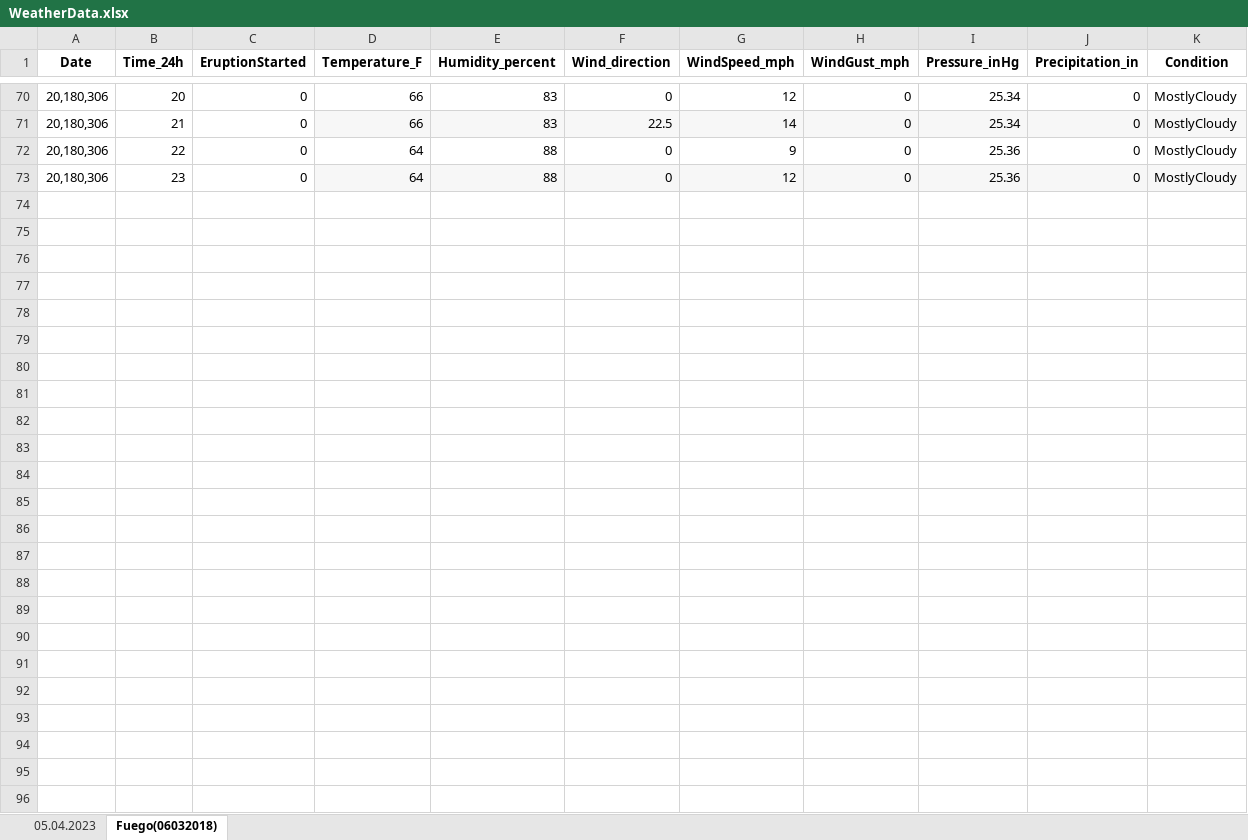
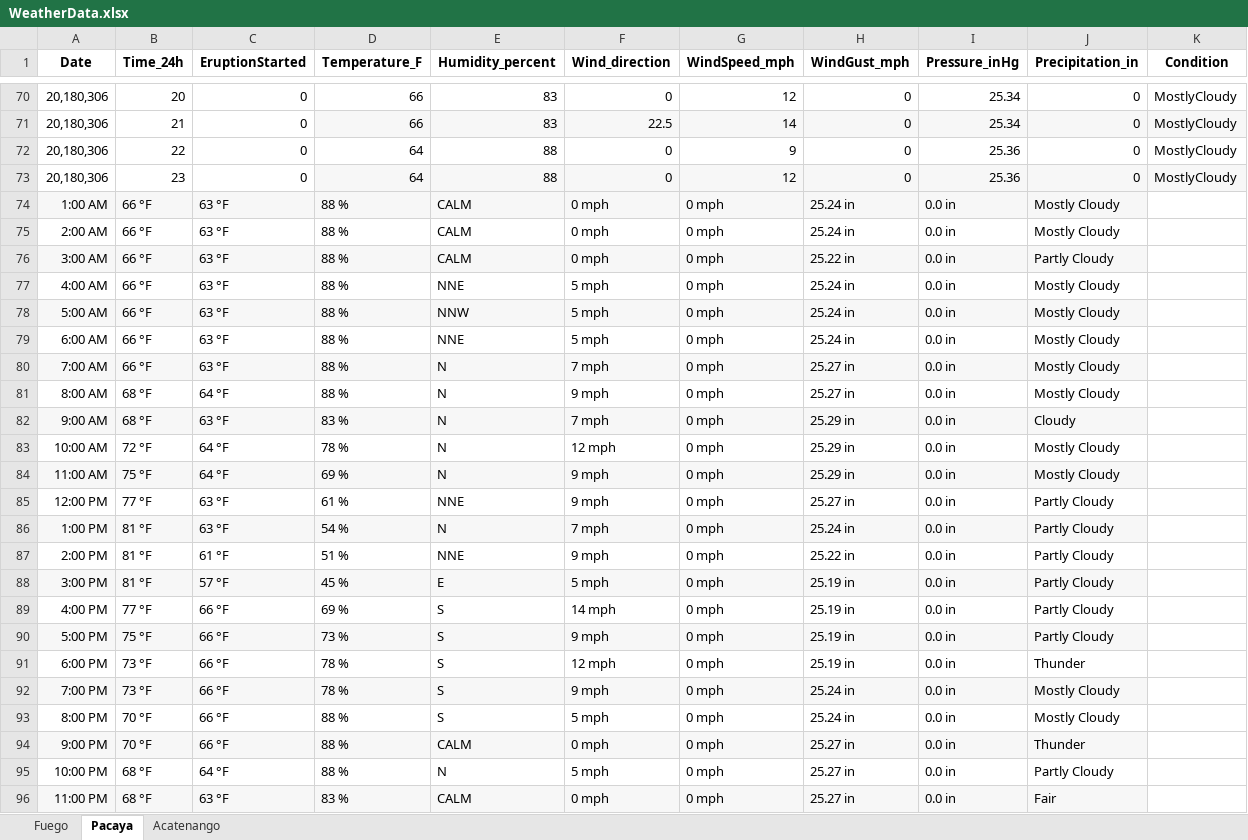
Before and after one commit to zh031/Volcanic-Activity, an Excel workbook: WeatherData.xlsx, sheet Pacaya, drawn as a sheet; only a part is shown, gaps mark what is left out; values as stored, in another font and other column widths than the file's, no borders; charts and pictures not drawn; the diff names each change by its address in the sheet, - before the commit and + after, or states it on an @@ line.

```diff
--- a/WeatherData.xlsx (sheet Pacaya)
+++ b/WeatherData.xlsx (sheet Pacaya)
-sheet tab: 05.04.2023
+sheet tab: Fuego
-sheet tab: Fuego(06032018)
+sheet tab: Pacaya
+sheet tab: Acatenango
+row 74: 1:00 AM | 66 °F | 63 °F | 88 % | CALM | 0 mph | 0 mph | 25.24 in | 0.0 in | Mostly Cloudy
+row 75: 2:00 AM | 66 °F | 63 °F | 88 % | CALM | 0 mph | 0 mph | 25.24 in | 0.0 in | Mostly Cloudy
+row 76: 3:00 AM | 66 °F | 63 °F | 88 % | CALM | 0 mph | 0 mph | 25.22 in | 0.0 in | Partly Cloudy
+row 77: 4:00 AM | 66 °F | 63 °F | 88 % | NNE | 5 mph | 0 mph | 25.24 in | 0.0 in | Mostly Cloudy
+row 78: 5:00 AM | 66 °F | 63 °F | 88 % | NNW | 5 mph | 0 mph | 25.24 in | 0.0 in | Mostly Cloudy
+row 79: 6:00 AM | 66 °F | 63 °F | 88 % | NNE | 5 mph | 0 mph | 25.24 in | 0.0 in | Mostly Cloudy
+row 80: 7:00 AM | 66 °F | 63 °F | 88 % | N | 7 mph | 0 mph | 25.27 in | 0.0 in | Mostly Cloudy
+row 81: 8:00 AM | 68 °F | 64 °F | 88 % | N | 9 mph | 0 mph | 25.27 in | 0.0 in | Mostly Cloudy
+row 82: 9:00 AM | 68 °F | 63 °F | 83 % | N | 7 mph | 0 mph | 25.29 in | 0.0 in | Cloudy
+row 83: 10:00 AM | 72 °F | 64 °F | 78 % | N | 12 mph | 0 mph | 25.29 in | 0.0 in | Mostly Cloudy
+row 84: 11:00 AM | 75 °F | 64 °F | 69 % | N | 9 mph | 0 mph | 25.29 in | 0.0 in | Mostly Cloudy
+row 85: 12:00 PM | 77 °F | 63 °F | 61 % | NNE | 9 mph | 0 mph | 25.27 in | 0.0 in | Partly Cloudy
+row 86: 1:00 PM | 81 °F | 63 °F | 54 % | N | 7 mph | 0 mph | 25.24 in | 0.0 in | Partly Cloudy
+row 87: 2:00 PM | 81 °F | 61 °F | 51 % | NNE | 9 mph | 0 mph | 25.22 in | 0.0 in | Partly Cloudy
+row 88: 3:00 PM | 81 °F | 57 °F | 45 % | E | 5 mph | 0 mph | 25.19 in | 0.0 in | Partly Cloudy
+row 89: 4:00 PM | 77 °F | 66 °F | 69 % | S | 14 mph | 0 mph | 25.19 in | 0.0 in | Partly Cloudy
+row 90: 5:00 PM | 75 °F | 66 °F | 73 % | S | 9 mph | 0 mph | 25.19 in | 0.0 in | Partly Cloudy
+row 91: 6:00 PM | 73 °F | 66 °F | 78 % | S | 12 mph | 0 mph | 25.19 in | 0.0 in | Thunder
+row 92: 7:00 PM | 73 °F | 66 °F | 78 % | S | 9 mph | 0 mph | 25.24 in | 0.0 in | Mostly Cloudy
+row 93: 8:00 PM | 70 °F | 66 °F | 88 % | S | 5 mph | 0 mph | 25.24 in | 0.0 in | Mostly Cloudy
+row 94: 9:00 PM | 70 °F | 66 °F | 88 % | CALM | 0 mph | 0 mph | 25.27 in | 0.0 in | Thunder
+row 95: 10:00 PM | 68 °F | 64 °F | 88 % | N | 5 mph | 0 mph | 25.27 in | 0.0 in | Partly Cloudy
+row 96: 11:00 PM | 68 °F | 63 °F | 83 % | CALM | 0 mph | 0 mph | 25.27 in | 0.0 in | Fair
```
Also changed, not shown: sheet Fuego, charts or pictures, 6 other files.
